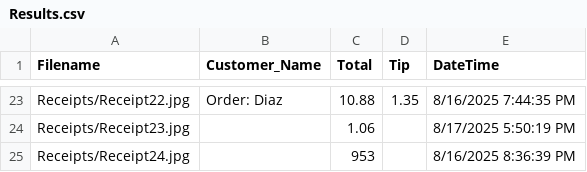
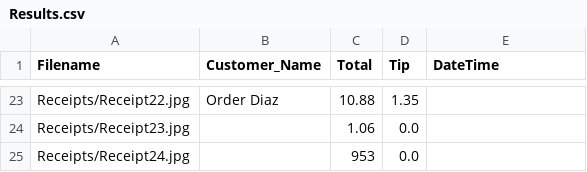
Before and after one commit to Nawaugh03/Reciept-Reader, a CSV file: Results.csv, drawn as a sheet; only a part is shown, gaps mark what is left out; the diff covers the shown part only; the diff names each change by its address in the sheet, - before the commit and + after, or states it on an @@ line.

```diff
--- a/Results.csv
+++ b/Results.csv
-B23 (Customer_Name): Order: Diaz
+B23 (Customer_Name): Order Diaz
-E23 (DateTime): 8/16/2025 7:44:35 PM
+E23 (DateTime): (empty)
-D24:D25 (Tip): (empty)
+D24:D25 (Tip): 0.0
-E24 (DateTime): 8/17/2025 5:50:19 PM
+E24 (DateTime): (empty)
-E25 (DateTime): 8/16/2025 8:36:39 PM
+E25 (DateTime): (empty)
```
Also changed, not shown: 38 edited cells elsewhere in this file, 27 other files.
